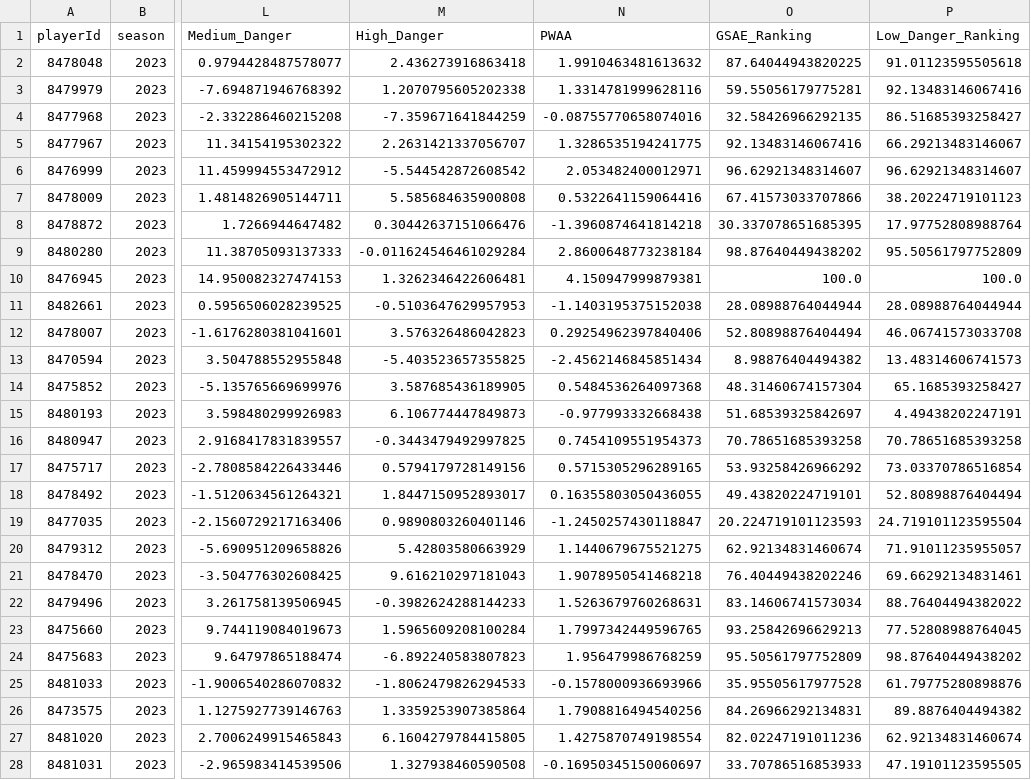
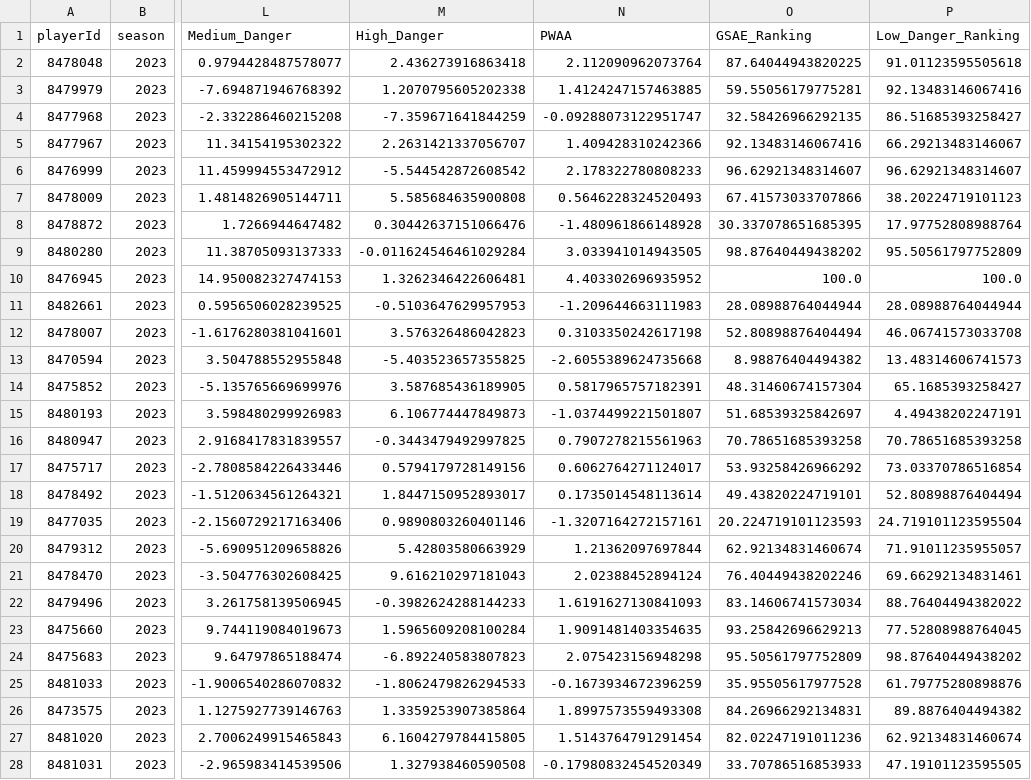
Before and after one commit to Dominik-luszcz/Luszalytics_Hockey_Model, a CSV file: pwaaRankings/aboveAvgG.csv, drawn as a sheet; only a part is shown, gaps mark what is left out; the diff covers the shown part only; the diff names each change by its address in the sheet, - before the commit and + after, or states it on an @@ line.

```diff
--- a/pwaaRankings/aboveAvgG.csv
+++ b/pwaaRankings/aboveAvgG.csv
-N2 (PWAA): 1.9910463481613632
+N2 (PWAA): 2.112090962073764
-N3 (PWAA): 1.3314781999628116
+N3 (PWAA): 1.4124247157463885
-N4 (PWAA): -0.08755770658074016
+N4 (PWAA): -0.09288073122951747
-N5 (PWAA): 1.3286535194241775
+N5 (PWAA): 1.409428310242366
-N6 (PWAA): 2.053482400012971
+N6 (PWAA): 2.178322780808233
-N7 (PWAA): 0.5322641159064416
+N7 (PWAA): 0.5646228324520493
-N8 (PWAA): -1.3960874641814218
+N8 (PWAA): -1.480961866148928
-N9 (PWAA): 2.8600648773238184
+N9 (PWAA): 3.033941014943505
-N10 (PWAA): 4.150947999879381
+N10 (PWAA): 4.403302696935952
-N11 (PWAA): -1.1403195375152038
+N11 (PWAA): -1.209644663111983
-N12 (PWAA): 0.29254962397840406
+N12 (PWAA): 0.3103350242617198
-N13 (PWAA): -2.4562146845851434
+N13 (PWAA): -2.6055389624735668
-N14 (PWAA): 0.5484536264097368
+N14 (PWAA): 0.5817965757182391
-N15 (PWAA): -0.977993332668438
+N15 (PWAA): -1.0374499221501807
-N16 (PWAA): 0.7454109551954373
+N16 (PWAA): 0.7907278215561963
-N17 (PWAA): 0.5715305296289165
+N17 (PWAA): 0.6062764271124017
-N18 (PWAA): 0.16355803050436055
+N18 (PWAA): 0.1735014548113614
-N19 (PWAA): -1.2450257430118847
+N19 (PWAA): -1.3207164272157161
-N20 (PWAA): 1.1440679675521275
+N20 (PWAA): 1.21362097697844
-N21 (PWAA): 1.9078950541468218
+N21 (PWAA): 2.02388452894124
-N22 (PWAA): 1.5263679760268631
+N22 (PWAA): 1.6191627130841093
-N23 (PWAA): 1.7997342449596765
+N23 (PWAA): 1.9091481403354635
-N24 (PWAA): 1.956479986768259
+N24 (PWAA): 2.075423156948298
-N25 (PWAA): -0.1578000936693966
+N25 (PWAA): -0.1673934672396259
-N26 (PWAA): 1.7908816494540256
+N26 (PWAA): 1.8997573559493308
-N27 (PWAA): 1.4275870749198554
+N27 (PWAA): 1.5143764791291454
-N28 (PWAA): -0.16950345150060697
+N28 (PWAA): -0.17980832454520349
```
Also changed, not shown: 62 edited cells elsewhere in this file, pwaaRankings/aboveAvgD.csv, pwaaRankings/aboveAvgF.csv, 2 other files.
